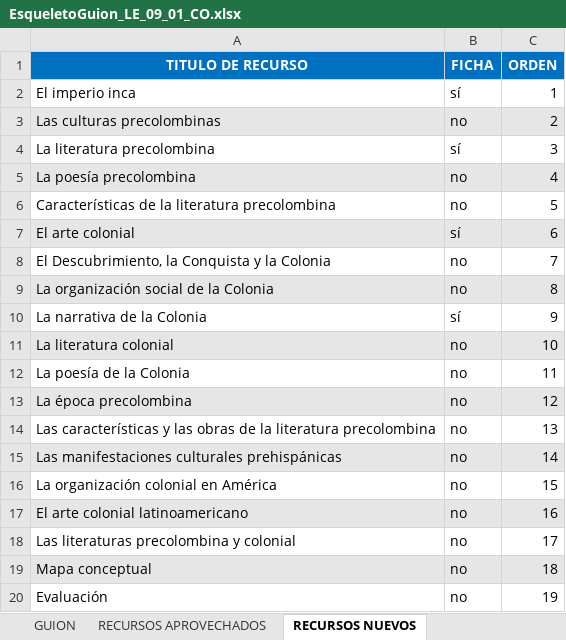
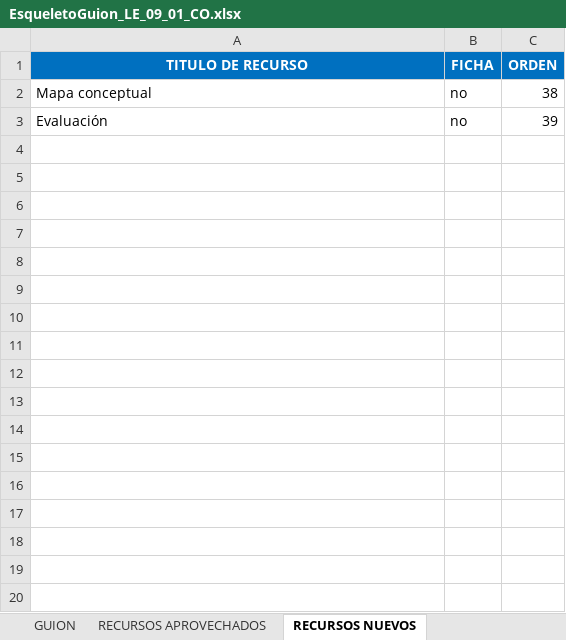
Before and after one commit to AulaPlanetaColombia/Lenguaje, an Excel workbook: fuentes/contenidos/grado09/guion01/EsqueletoGuion_LE_09_01_CO.xlsx, sheet RECURSOS NUEVOS, drawn as a sheet; values as stored, in another font and other column widths than the file's, no borders; removed rows and columns are numbered as before the commit, all else as after; the diff names each change by its address in the sheet, - before the commit and + after, or states it on an @@ line.

```diff
--- a/fuentes/contenidos/grado09/guion01/EsqueletoGuion_LE_09_01_CO.xlsx (sheet RECURSOS NUEVOS)
+++ b/fuentes/contenidos/grado09/guion01/EsqueletoGuion_LE_09_01_CO.xlsx (sheet RECURSOS NUEVOS)
-row 2: El imperio inca | sí | 1
-row 3: Las culturas precolombinas | no | 2
-row 4: La literatura precolombina | sí | 3
-row 5: La poesía precolombina | no | 4
-row 6: Características de la literatura precolombina | no | 5
-row 7: El arte colonial | sí | 6
-row 8: El Descubrimiento, la Conquista y la Colonia | no | 7
-row 9: La organización social de la Colonia | no | 8
-row 10: La narrativa de la Colonia | sí | 9
-row 11: La literatura colonial | no | 10
-row 12: La poesía de la Colonia | no | 11
-row 13: La época precolombina | no | 12
-row 14: Las características y las obras de la literatura precolombina | no | 13
-row 15: Las manifestaciones culturales prehispánicas | no | 14
-row 16: La organización colonial en América | no | 15
-row 17: El arte colonial latinoamericano | no | 16
-row 18: Las literaturas precolombina y colonial | no | 17
-A2:C2 fill: #E7E6E6
+A2:C2 fill: none
-C2 (ORDEN): 18
+C2 (ORDEN): 38
-C3 (ORDEN): 19
+C3 (ORDEN): 39
```
Also changed, not shown: sheet CUADERNO DE ESTUDIO, sheet RECURSOS APROVECHADOS, sheet CUADERNO DEL PROFESOR, sheet GUION, fuentes/contenidos/grado06/guion01/EsqueletoGuion_LE_06_01_CO.xlsx, 2 other files.
